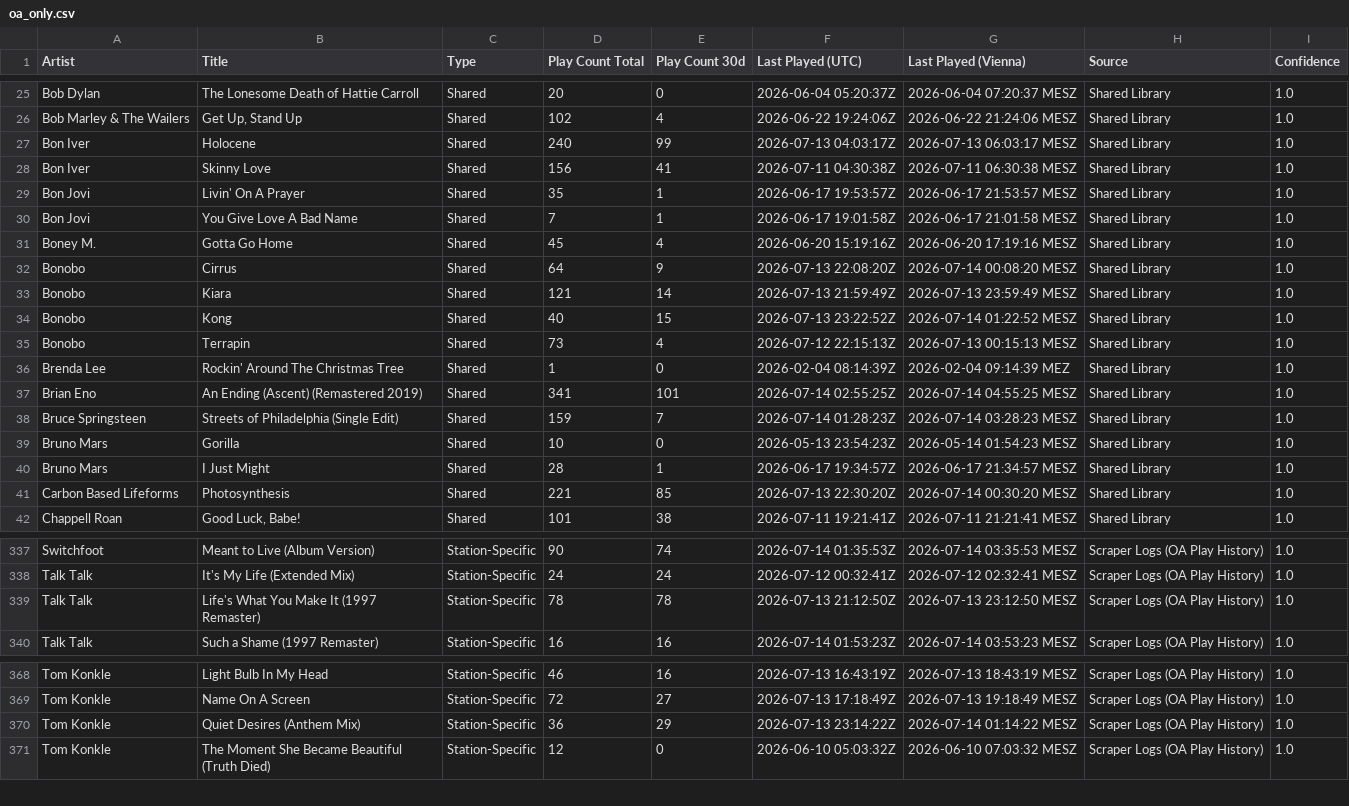
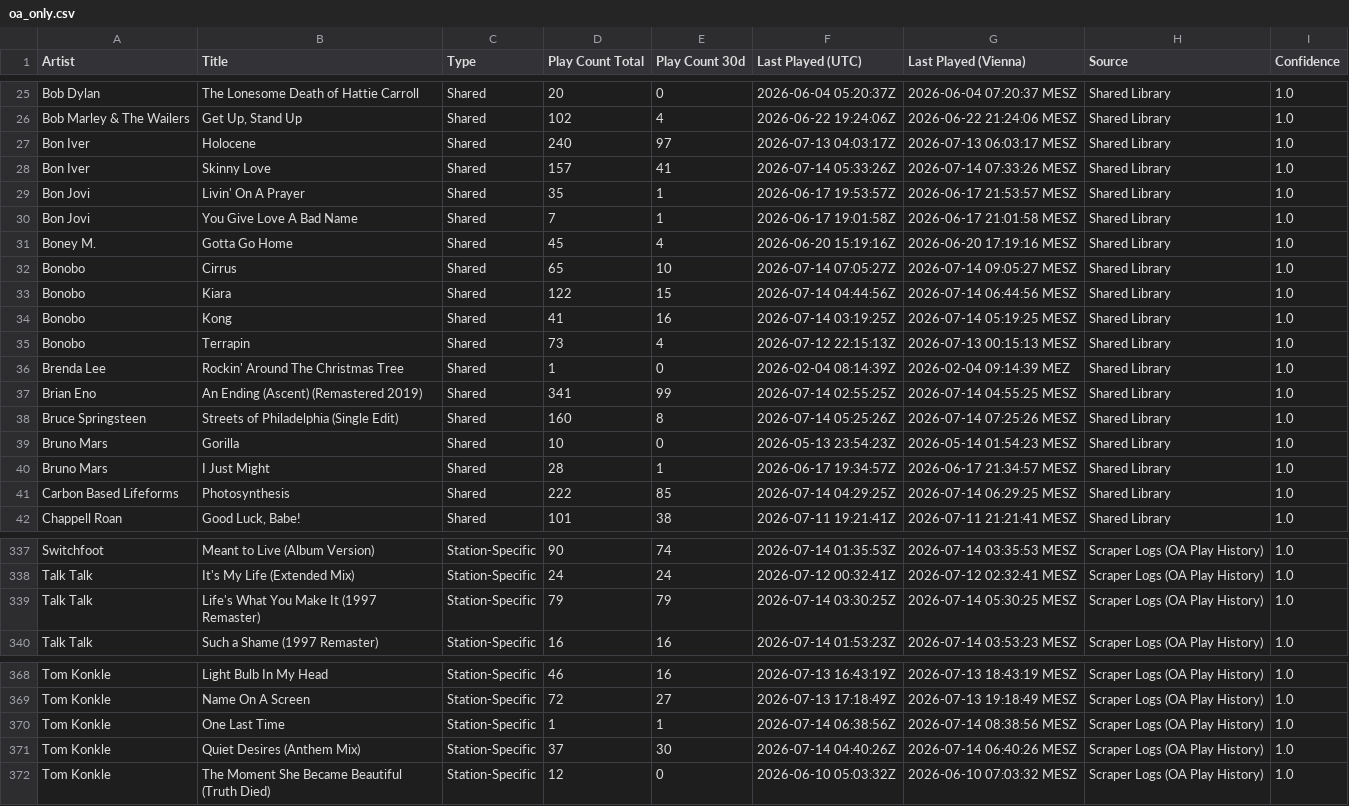
Before and after one commit to KurtWoloch/andon-fm-library, a CSV file: oa_only.csv, drawn as a sheet; only a part is shown, gaps mark what is left out; the diff covers the shown part only.

```diff
--- a/oa_only.csv
+++ b/oa_only.csv
@@ -26,4 +26,4 @@ Bob Dylan,The Lonesome Death of Hattie Carroll,Shared,20,0,2026-06-04 05:20:37Z,
 Bob Marley & The Wailers,"Get Up, Stand Up",Shared,102,4,2026-06-22 19:24:06Z,2026-06-22 21:24:06 MESZ,Shared Library,1.0
-Bon Iver,Holocene,Shared,240,99,2026-07-13 04:03:17Z,2026-07-13 06:03:17 MESZ,Shared Library,1.0
-Bon Iver,Skinny Love,Shared,156,41,2026-07-11 04:30:38Z,2026-07-11 06:30:38 MESZ,Shared Library,1.0
+Bon Iver,Holocene,Shared,240,97,2026-07-13 04:03:17Z,2026-07-13 06:03:17 MESZ,Shared Library,1.0
+Bon Iver,Skinny Love,Shared,157,41,2026-07-14 05:33:26Z,2026-07-14 07:33:26 MESZ,Shared Library,1.0
 Bon Jovi,Livin' On A Prayer,Shared,35,1,2026-06-17 19:53:57Z,2026-06-17 21:53:57 MESZ,Shared Library,1.0
@@ -31,12 +31,12 @@ Bon Jovi,You Give Love A Bad Name,Shared,7,1,2026-06-17 19:01:58Z,2026-06-17 21:
 Boney M.,Gotta Go Home,Shared,45,4,2026-06-20 15:19:16Z,2026-06-20 17:19:16 MESZ,Shared Library,1.0
-Bonobo,Cirrus,Shared,64,9,2026-07-13 22:08:20Z,2026-07-14 00:08:20 MESZ,Shared Library,1.0
-Bonobo,Kiara,Shared,121,14,2026-07-13 21:59:49Z,2026-07-13 23:59:49 MESZ,Shared Library,1.0
-Bonobo,Kong,Shared,40,15,2026-07-13 23:22:52Z,2026-07-14 01:22:52 MESZ,Shared Library,1.0
+Bonobo,Cirrus,Shared,65,10,2026-07-14 07:05:27Z,2026-07-14 09:05:27 MESZ,Shared Library,1.0
+Bonobo,Kiara,Shared,122,15,2026-07-14 04:44:56Z,2026-07-14 06:44:56 MESZ,Shared Library,1.0
+Bonobo,Kong,Shared,41,16,2026-07-14 03:19:25Z,2026-07-14 05:19:25 MESZ,Shared Library,1.0
 Bonobo,Terrapin,Shared,73,4,2026-07-12 22:15:13Z,2026-07-13 00:15:13 MESZ,Shared Library,1.0
 Brenda Lee,Rockin' Around The Christmas Tree,Shared,1,0,2026-02-04 08:14:39Z,2026-02-04 09:14:39 MEZ,Shared Library,1.0
-Brian Eno,An Ending (Ascent) (Remastered 2019),Shared,341,101,2026-07-14 02:55:25Z,2026-07-14 04:55:25 MESZ,Shared Library,1.0
-Bruce Springsteen,Streets of Philadelphia  (Single Edit),Shared,159,7,2026-07-14 01:28:23Z,2026-07-14 03:28:23 MESZ,Shared Library,1.0
+Brian Eno,An Ending (Ascent) (Remastered 2019),Shared,341,99,2026-07-14 02:55:25Z,2026-07-14 04:55:25 MESZ,Shared Library,1.0
+Bruce Springsteen,Streets of Philadelphia  (Single Edit),Shared,160,8,2026-07-14 05:25:26Z,2026-07-14 07:25:26 MESZ,Shared Library,1.0
 Bruno Mars,Gorilla,Shared,10,0,2026-05-13 23:54:23Z,2026-05-14 01:54:23 MESZ,Shared Library,1.0
 Bruno Mars,I Just Might,Shared,28,1,2026-06-17 19:34:57Z,2026-06-17 21:34:57 MESZ,Shared Library,1.0
-Carbon Based Lifeforms,Photosynthesis,Shared,221,85,2026-07-13 22:30:20Z,2026-07-14 00:30:20 MESZ,Shared Library,1.0
+Carbon Based Lifeforms,Photosynthesis,Shared,222,85,2026-07-14 04:29:25Z,2026-07-14 06:29:25 MESZ,Shared Library,1.0
 Chappell Roan,"Good Luck, Babe!",Shared,101,38,2026-07-11 19:21:41Z,2026-07-11 21:21:41 MESZ,Shared Library,1.0
@@ -338,3 +338,3 @@ Switchfoot,Meant to Live (Album Version),Station-Specific,90,74,2026-07-14 01:35
 Talk Talk,It's My Life (Extended Mix),Station-Specific,24,24,2026-07-12 00:32:41Z,2026-07-12 02:32:41 MESZ,Scraper Logs (OA Play History),1.0
-Talk Talk,Life's What You Make It  (1997 Remaster),Station-Specific,78,78,2026-07-13 21:12:50Z,2026-07-13 23:12:50 MESZ,Scraper Logs (OA Play History),1.0
+Talk Talk,Life's What You Make It  (1997 Remaster),Station-Specific,79,79,2026-07-14 03:30:25Z,2026-07-14 05:30:25 MESZ,Scraper Logs (OA Play History),1.0
 Talk Talk,Such a Shame  (1997 Remaster),Station-Specific,16,16,2026-07-14 01:53:23Z,2026-07-14 03:53:23 MESZ,Scraper Logs (OA Play History),1.0
@@ -369,3 +369,4 @@ Tom Konkle,Light Bulb In My Head,Station-Specific,46,16,2026-07-13 16:43:19Z,202
 Tom Konkle,Name On A Screen,Station-Specific,72,27,2026-07-13 17:18:49Z,2026-07-13 19:18:49 MESZ,Scraper Logs (OA Play History),1.0
-Tom Konkle,Quiet Desires (Anthem Mix),Station-Specific,36,29,2026-07-13 23:14:22Z,2026-07-14 01:14:22 MESZ,Scraper Logs (OA Play History),1.0
+Tom Konkle,One Last Time,Station-Specific,1,1,2026-07-14 06:38:56Z,2026-07-14 08:38:56 MESZ,Scraper Logs (OA Play History),1.0
+Tom Konkle,Quiet Desires (Anthem Mix),Station-Specific,37,30,2026-07-14 04:40:26Z,2026-07-14 06:40:26 MESZ,Scraper Logs (OA Play History),1.0
 Tom Konkle,The Moment She Became Beautiful (Truth Died),Station-Specific,12,0,2026-06-10 05:03:32Z,2026-06-10 07:03:32 MESZ,Scraper Logs (OA Play History),1.0
```
Also changed, not shown: 152 edited cells elsewhere in this file, bb_only.csv, tf_only.csv, 5 other files.
